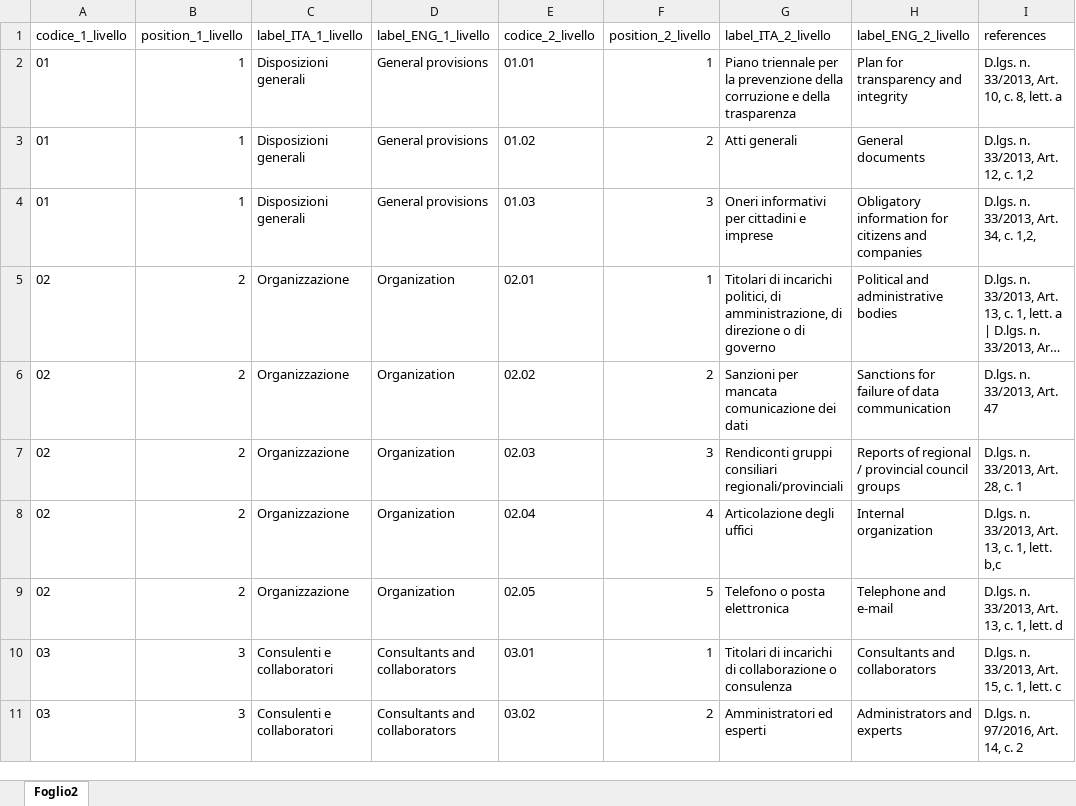
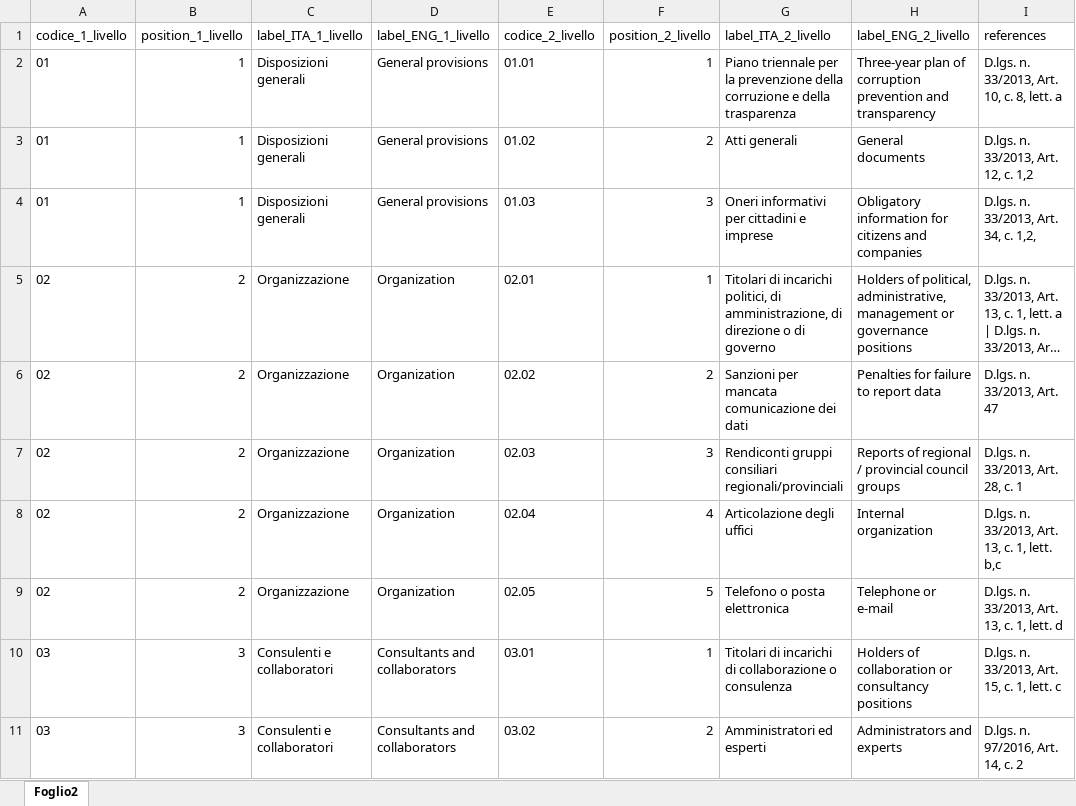
Before and after one commit to italia/daf-ontologie-vocabolari-controllati, an Excel workbook: VocabolariControllati/classifications-for-transparency/transparency-titulus/transparency-titulus.xlsx, sheet Foglio2, drawn as a sheet; only a part is shown; long unchanged cells end in …; values as stored, in another font and other column widths than the file's, no borders; table styles not drawn; the diff covers the shown part only; the diff names each change by its address in the sheet, - before the commit and + after, or states it on an @@ line.

Commit message:
Revised English translations for transparency titulus controlled vocabulary - issue #184

```diff
--- a/VocabolariControllati/classifications-for-transparency/transparency-titulus/transparency-titulus.xlsx (sheet Foglio2)
+++ b/VocabolariControllati/classifications-for-transparency/transparency-titulus/transparency-titulus.xlsx (sheet Foglio2)
-H2 (label_ENG_2_livello): Plan for transparency and integrity
+H2 (label_ENG_2_livello): Three-year plan of corruption prevention and transparency
-H5 (label_ENG_2_livello): Political and administrative bodies
+H5 (label_ENG_2_livello): Holders of political, administrative, management or governance positions
-H6 (label_ENG_2_livello): Sanctions for failure of data communication
+H6 (label_ENG_2_livello): Penalties for failure to report data
-H9 (label_ENG_2_livello): Telephone and e-mail
+H9 (label_ENG_2_livello): Telephone or e-mail
-H10 (label_ENG_2_livello): Consultants and collaborators
+H10 (label_ENG_2_livello): Holders of collaboration or consultancy positions
```
Also changed, not shown: 42 edited cells elsewhere in this sheet, 5 other files.
